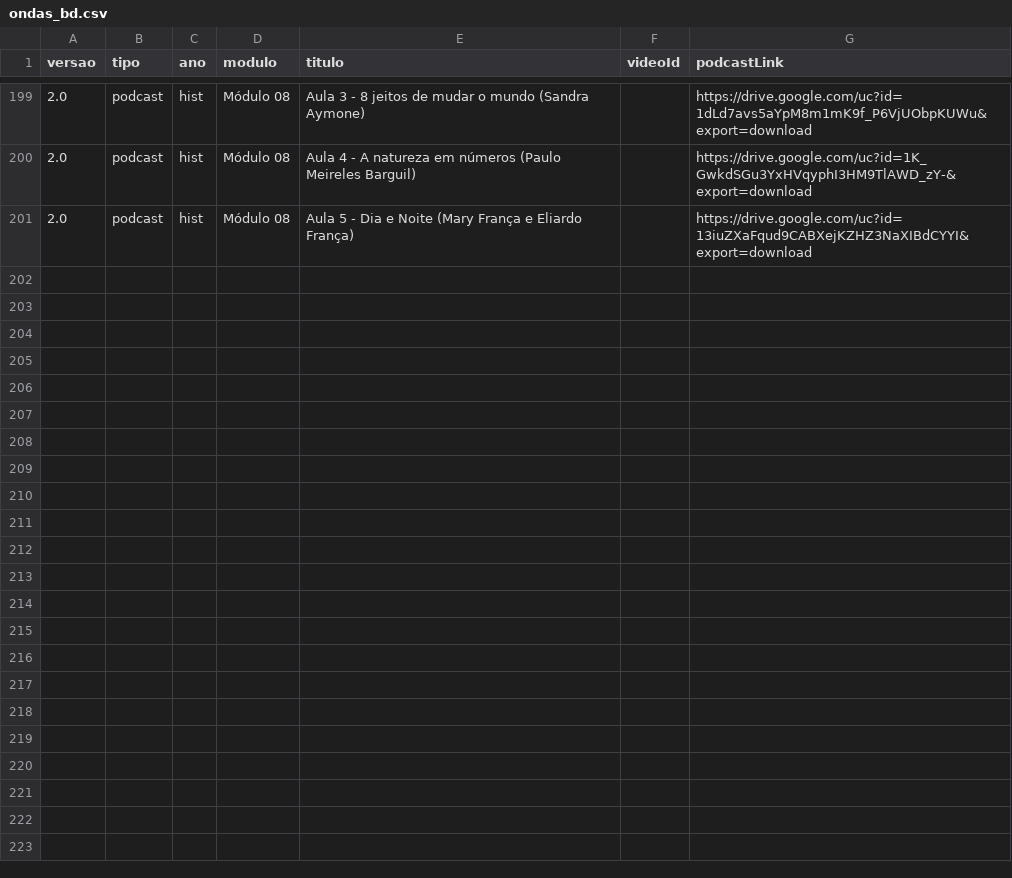
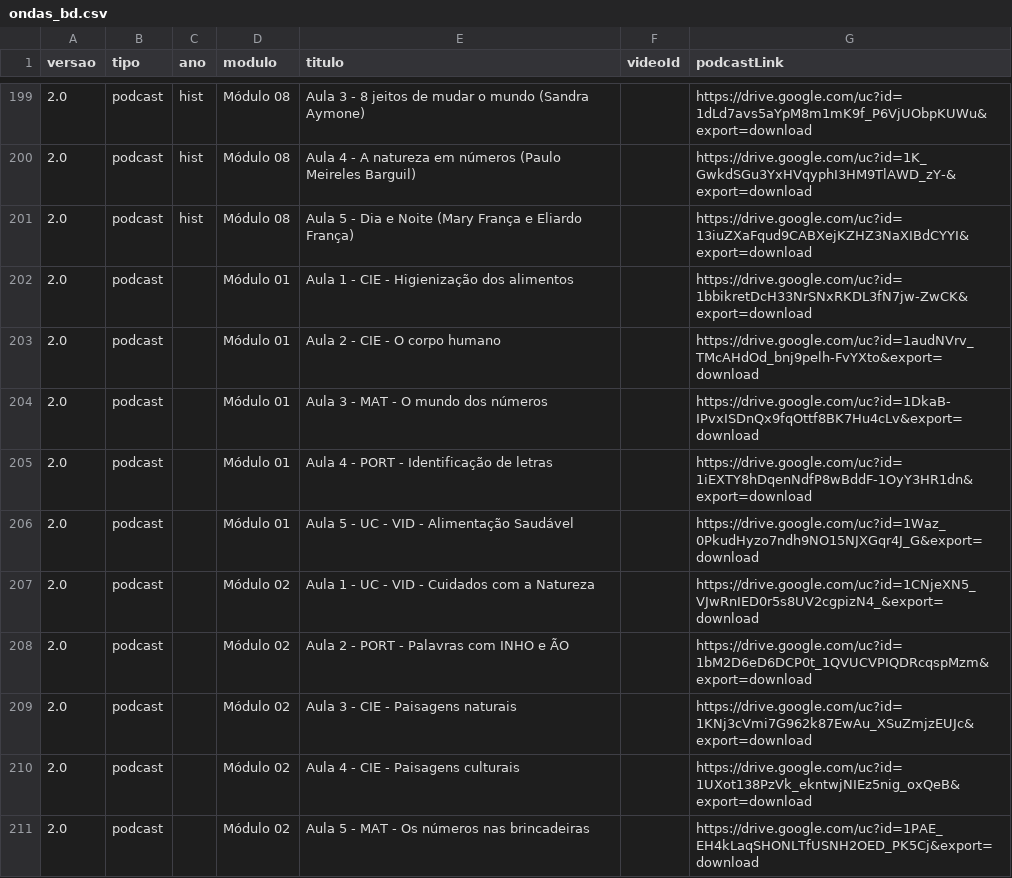
Before and after one commit to deborahsales/ondas_ad, a CSV file: assets/ondas_bd.csv, drawn as a sheet; only a part is shown, gaps mark what is left out; the diff covers the shown part only; the diff names each change by its address in the sheet, - before the commit and + after, or states it on an @@ line.

```diff
--- a/assets/ondas_bd.csv
+++ b/assets/ondas_bd.csv
+row 202: 2.0 | podcast |  | Módulo 01 | Aula 1 - CIE - Higienização dos alimentos |  | https://drive.google.com/uc?id=1bbikretDcH33NrSNxRKDL3fN7jw-ZwCK&export=download
+row 203: 2.0 | podcast |  | Módulo 01 | Aula 2 - CIE - O corpo humano |  | https://drive.google.com/uc?id=1audNVrv_TMcAHdOd_bnj9pelh-FvYXto&export=download
+row 204: 2.0 | podcast |  | Módulo 01 | Aula 3 - MAT - O mundo dos números |  | https://drive.google.com/uc?id=1DkaB-IPvxISDnQx9fqOttf8BK7Hu4cLv&export=download
+row 205: 2.0 | podcast |  | Módulo 01 | Aula 4 - PORT - Identificação de letras |  | https://drive.google.com/uc?id=1iEXTY8hDqenNdfP8wBddF-1OyY3HR1dn&export=download
+row 206: 2.0 | podcast |  | Módulo 01 | Aula 5 - UC - VID - Alimentação Saudável |  | https://drive.google.com/uc?id=1Waz_0PkudHyzo7ndh9NO15NJXGqr4J_G&export=download
+row 207: 2.0 | podcast |  | Módulo 02 | Aula 1 - UC - VID - Cuidados com a Natureza |  | https://drive.google.com/uc?id=1CNjeXN5_VJwRnIED0r5s8UV2cgpizN4_&export=download
+row 208: 2.0 | podcast |  | Módulo 02 | Aula 2 - PORT - Palavras com INHO e ÃO |  | https://drive.google.com/uc?id=1bM2D6eD6DCP0t_1QVUCVPIQDRcqspMzm&export=download
+row 209: 2.0 | podcast |  | Módulo 02 | Aula 3 - CIE - Paisagens naturais |  | https://drive.google.com/uc?id=1KNj3cVmi7G962k87EwAu_XSuZmjzEUJc&export=download
+row 210: 2.0 | podcast |  | Módulo 02 | Aula 4 - CIE - Paisagens culturais |  | https://drive.google.com/uc?id=1UXot138PzVk_ekntwjNIEz5nig_oxQeB&export=download
+row 211: 2.0 | podcast |  | Módulo 02 | Aula 5 - MAT - Os números nas brincadeiras |  | https://drive.google.com/uc?id=1PAE_EH4kLaqSHONLTfUSNH2OED_PK5Cj&export=download
```
Also changed, not shown: 30 added rows elsewhere in this file, 30 other files.
